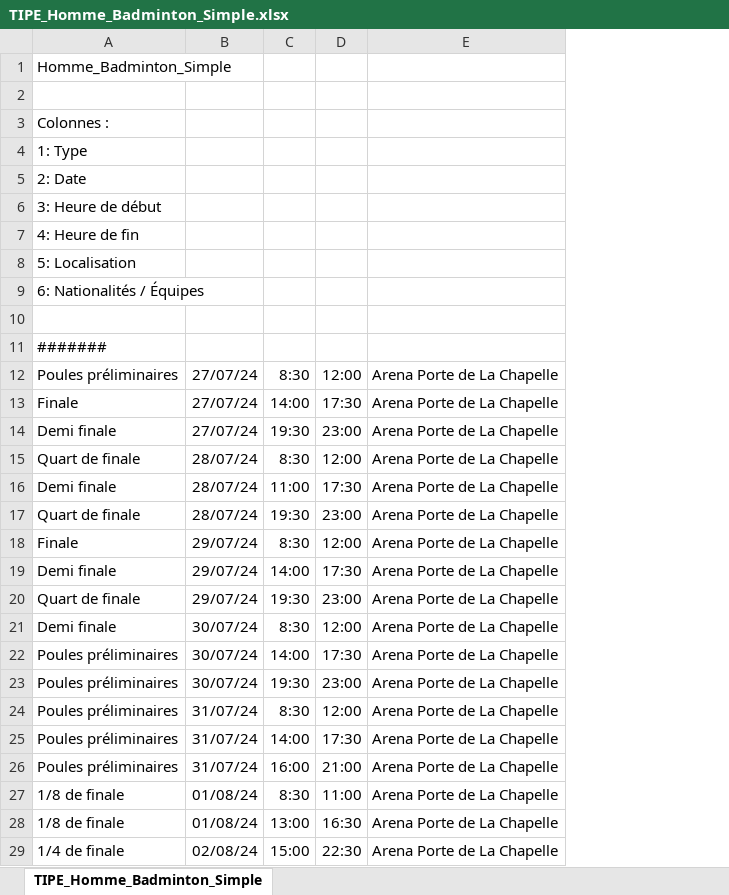
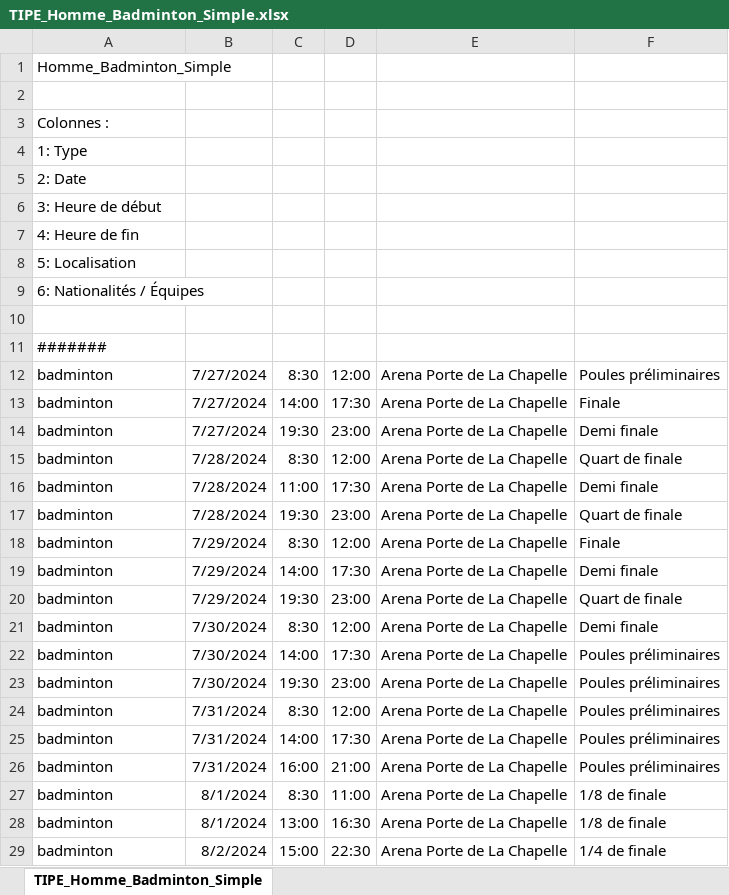
Before and after one commit to LGST28/TIPE_2324, an Excel workbook: Base de données TIPE/Homme/Badminton/Simple/TIPE_Homme_Badminton_Simple.xlsx, sheet TIPE_Homme_Badminton_Simple, drawn as a sheet; only a part is shown; values as stored, in another font and other column widths than the file's, no borders; removed rows and columns are numbered as before the commit, all else as after; the diff covers the shown part only; the diff names each change by its address in the sheet, - before the commit and + after, or states it on an @@ line.

Commit message:
Changements globaux
Changement fonctionnement base de données, création de la simulation pour les points et intégration des différentes fonctions d'attribution de ces derniers

```diff
--- a/Base de données TIPE/Homme/Badminton/Simple/TIPE_Homme_Badminton_Simple.xlsx (sheet TIPE_Homme_Badminton_Simple)
+++ b/Base de données TIPE/Homme/Badminton/Simple/TIPE_Homme_Badminton_Simple.xlsx (sheet TIPE_Homme_Badminton_Simple)
-column B, rows 12-29: 27/07/24 | 27/07/24 | 27/07/24 | 28/07/24 | 28/07/24 | 28/07/24 | 29/07/24 | 29/07/24 | 29/07/24 | 30/07/24 | 30/07/24 | 30/07/24 | 31/07/24 | 31/07/24 | 31/07/24 | 01/08/24 | 01/08/24 | 02/08/24
+column B, rows 12-29: 7/27/2024 | 7/27/2024 | 7/27/2024 | 7/28/2024 | 7/28/2024 | 7/28/2024 | 7/29/2024 | 7/29/2024 | 7/29/2024 | 7/30/2024 | 7/30/2024 | 7/30/2024 | 7/31/2024 | 7/31/2024 | 7/31/2024 | 8/1/2024 | 8/1/2024 | 8/2/2024
+column F, rows 12-29: Poules préliminaires | Finale | Demi finale | Quart de finale | Demi finale | Quart de finale | Finale | Demi finale | Quart de finale | Demi finale | Poules préliminaires | Poules préliminaires | Poules préliminaires | Poules préliminaires | Poules préliminaires | 1/8 de finale | 1/8 de finale | 1/4 de finale
-A12: Poules préliminaires
+A12: badminton
-A13: Finale
+A13: badminton
-A14: Demi finale
+A14: badminton
-A15: Quart de finale
+A15: badminton
-A16: Demi finale
+A16: badminton
-A17: Quart de finale
+A17: badminton
-A18: Finale
+A18: badminton
-A19: Demi finale
+A19: badminton
-A20: Quart de finale
+A20: badminton
-A21: Demi finale
+A21: badminton
-A22:A26: Poules préliminaires
+A22:A26: badminton
-A27:A28: 1/8 de finale
+A27:A28: badminton
-A29: 1/4 de finale
+A29: badminton
```
Also changed, not shown: 3 edited cells elsewhere in this sheet, 8 other files.
